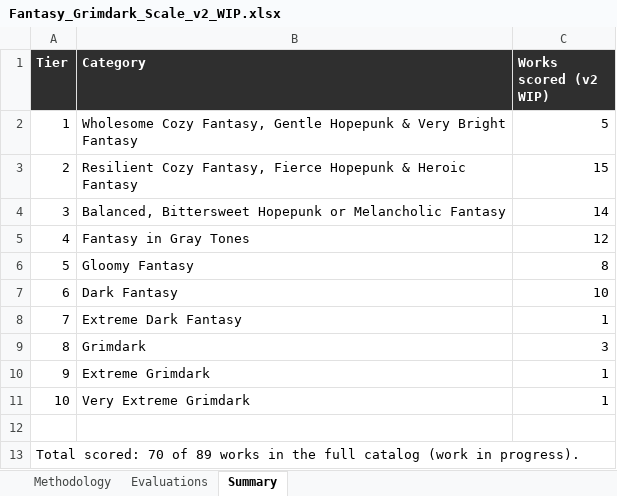
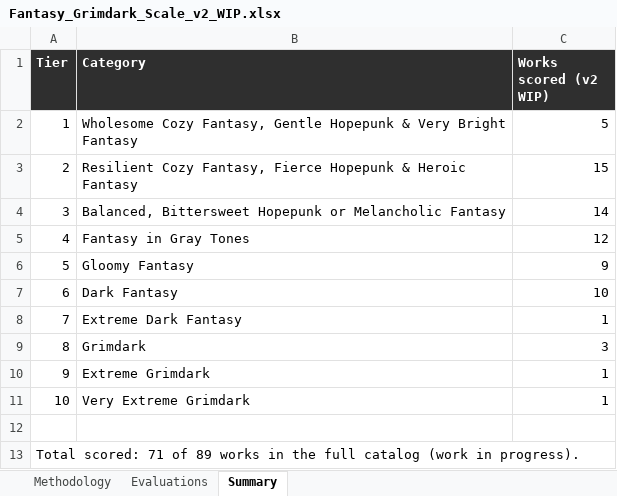
Before and after one commit to refo44/fantasy-darkness-scale, an Excel workbook: Fantasy_Grimdark_Scale_v2_WIP.xlsx, sheet Summary, drawn as a sheet; values as stored, in another font and other column widths than the file's, no borders; the diff names each change by its address in the sheet, - before the commit and + after, or states it on an @@ line.

Commit message:
Update scoring for Harry Potter and the Half-Blood Prince in SCORING_RECORD.md, establishing a new tier 5 classification with a final score of 5.8875. Adjustments made to various criteria, including structural despair and moral cynicism, to accurately reflect the book's thematic complexities. Update ADDITIONS_LOG.md to include the new tier status and rationale for scoring decisions.

```diff
--- a/Fantasy_Grimdark_Scale_v2_WIP.xlsx (sheet Summary)
+++ b/Fantasy_Grimdark_Scale_v2_WIP.xlsx (sheet Summary)
-C6 (Works scored (v2 WIP)): 8
+C6 (Works scored (v2 WIP)): 9
-A13 (Tier): Total scored: 70 of 89…
+A13 (Tier): Total scored: 71 of 89…
```
Also changed, not shown: sheet Evaluations, 2 other files.
